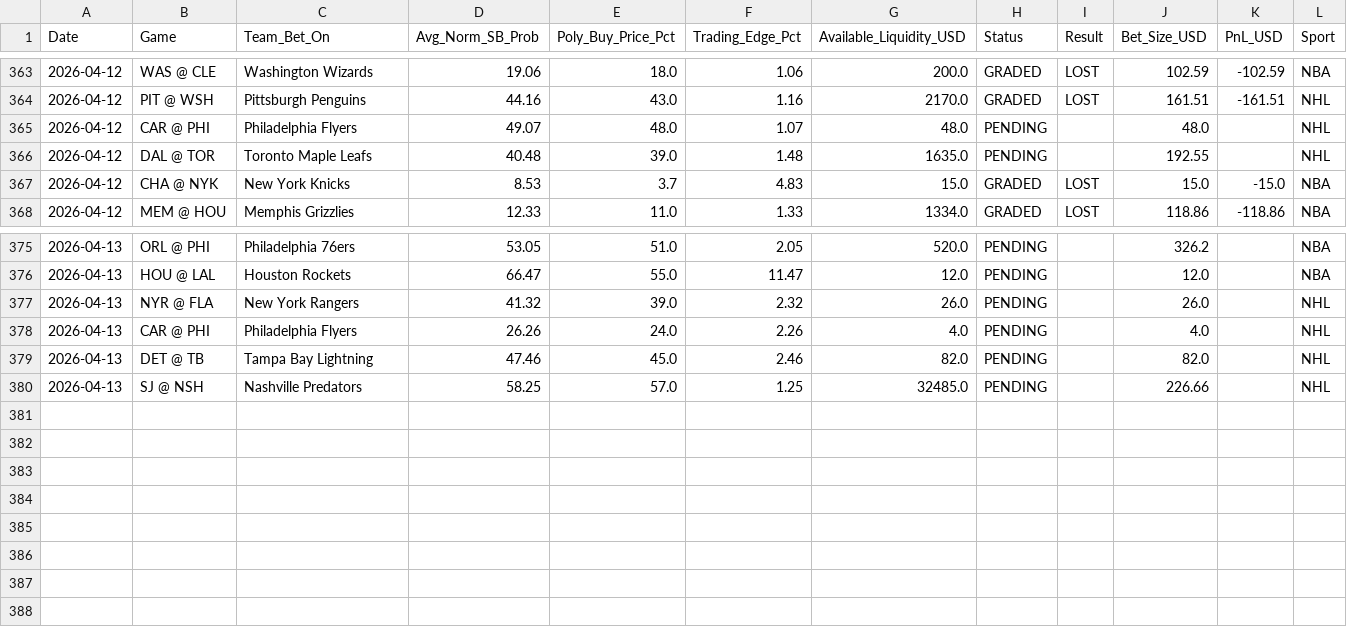
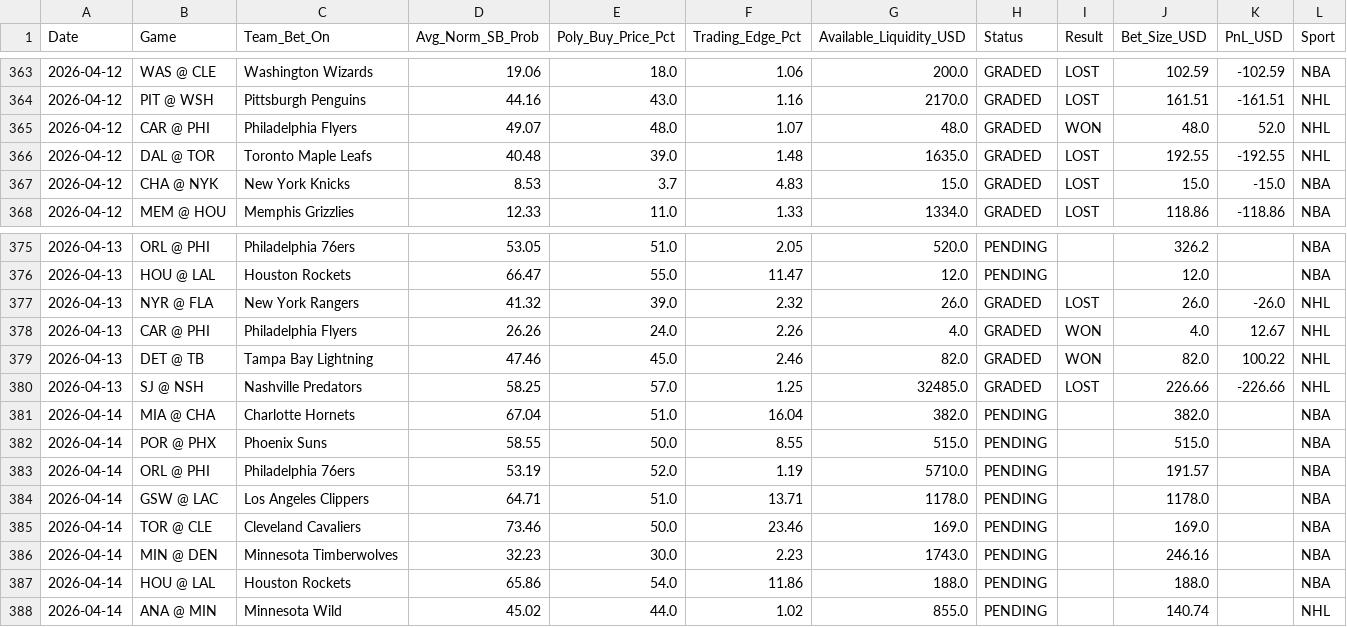
Before and after one commit to pmatorras/poly-bot, a CSV file: data/paper_trades.csv, drawn as a sheet; only a part is shown, gaps mark what is left out.

```diff
--- a/data/paper_trades.csv
+++ b/data/paper_trades.csv
@@ -364,4 +364,4 @@ Date,Game,Team_Bet_On,Avg_Norm_SB_Prob,Poly_Buy_Price_Pct,Trading_Edge_Pct,Avail
 2026-04-12,PIT @ WSH,Pittsburgh Penguins,44.16,43.0,1.16,2170.0,GRADED,LOST,161.51,-161.51,NHL
-2026-04-12,CAR @ PHI,Philadelphia Flyers,49.07,48.0,1.07,48.0,PENDING,,48.0,,NHL
-2026-04-12,DAL @ TOR,Toronto Maple Leafs,40.48,39.0,1.48,1635.0,PENDING,,192.55,,NHL
+2026-04-12,CAR @ PHI,Philadelphia Flyers,49.07,48.0,1.07,48.0,GRADED,WON,48.0,52.0,NHL
+2026-04-12,DAL @ TOR,Toronto Maple Leafs,40.48,39.0,1.48,1635.0,GRADED,LOST,192.55,-192.55,NHL
 2026-04-12,CHA @ NYK,New York Knicks,8.53,3.7,4.83,15.0,GRADED,LOST,15.0,-15.0,NBA
@@ -376,5 +376,13 @@ Date,Game,Team_Bet_On,Avg_Norm_SB_Prob,Poly_Buy_Price_Pct,Trading_Edge_Pct,Avail
 2026-04-13,HOU @ LAL,Houston Rockets,66.47,55.0,11.47,12.0,PENDING,,12.0,,NBA
-2026-04-13,NYR @ FLA,New York Rangers,41.32,39.0,2.32,26.0,PENDING,,26.0,,NHL
-2026-04-13,CAR @ PHI,Philadelphia Flyers,26.26,24.0,2.26,4.0,PENDING,,4.0,,NHL
-2026-04-13,DET @ TB,Tampa Bay Lightning,47.46,45.0,2.46,82.0,PENDING,,82.0,,NHL
-2026-04-13,SJ @ NSH,Nashville Predators,58.25,57.0,1.25,32485.0,PENDING,,226.66,,NHL
+2026-04-13,NYR @ FLA,New York Rangers,41.32,39.0,2.32,26.0,GRADED,LOST,26.0,-26.0,NHL
+2026-04-13,CAR @ PHI,Philadelphia Flyers,26.26,24.0,2.26,4.0,GRADED,WON,4.0,12.67,NHL
+2026-04-13,DET @ TB,Tampa Bay Lightning,47.46,45.0,2.46,82.0,GRADED,WON,82.0,100.22,NHL
+2026-04-13,SJ @ NSH,Nashville Predators,58.25,57.0,1.25,32485.0,GRADED,LOST,226.66,-226.66,NHL
+2026-04-14,MIA @ CHA,Charlotte Hornets,67.04,51.0,16.04,382.0,PENDING,,382.0,,NBA
+2026-04-14,POR @ PHX,Phoenix Suns,58.55,50.0,8.55,515.0,PENDING,,515.0,,NBA
+2026-04-14,ORL @ PHI,Philadelphia 76ers,53.19,52.0,1.19,5710.0,PENDING,,191.57,,NBA
+2026-04-14,GSW @ LAC,Los Angeles Clippers,64.71,51.0,13.71,1178.0,PENDING,,1178.0,,NBA
+2026-04-14,TOR @ CLE,Cleveland Cavaliers,73.46,50.0,23.46,169.0,PENDING,,169.0,,NBA
+2026-04-14,MIN @ DEN,Minnesota Timberwolves,32.23,30.0,2.23,1743.0,PENDING,,246.16,,NBA
+2026-04-14,HOU @ LAL,Houston Rockets,65.86,54.0,11.86,188.0,PENDING,,188.0,,NBA
+2026-04-14,ANA @ MIN,Minnesota Wild,45.02,44.0,1.02,855.0,PENDING,,140.74,,NHL
```
